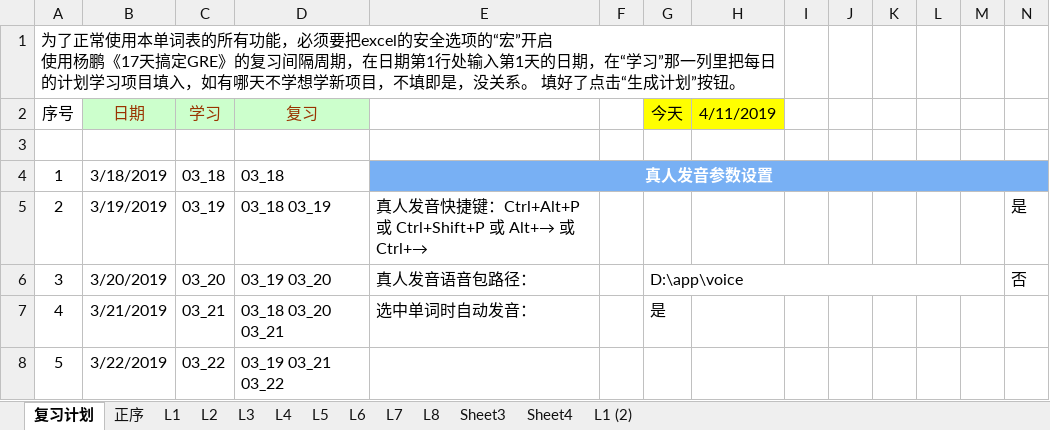
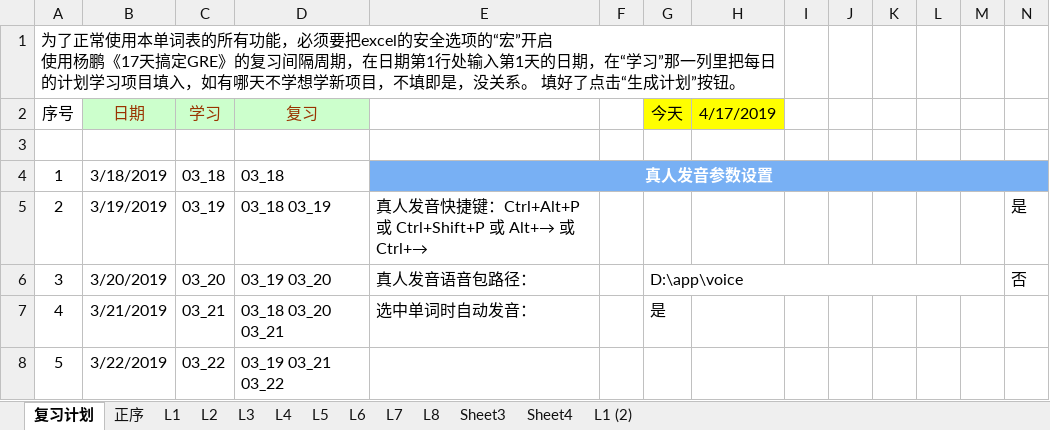
Before and after one commit to ermaerma/EngDaily, an Excel workbook: TF_Words.xlsm, sheet 复习计划, drawn as a sheet; only a part is shown; values as stored, in another font and other column widths than the file's, no borders; charts and pictures and conditional formats not drawn; the diff names each change by its address in the sheet, - before the commit and + after, or states it on an @@ line.

```diff
--- a/TF_Words.xlsm (sheet 复习计划)
+++ b/TF_Words.xlsm (sheet 复习计划)
-H2: 4/11/2019
+H2: 4/17/2019
```
Also changed, not shown: sheet Sheet3, charts or pictures, 托福词汇-词以类记-含中文释义-excel版.xlsm, 1 other file.
